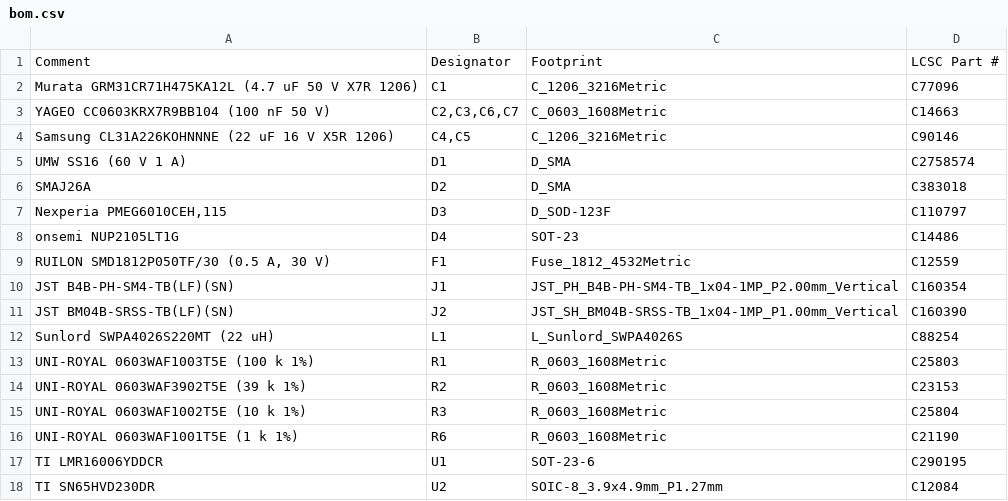
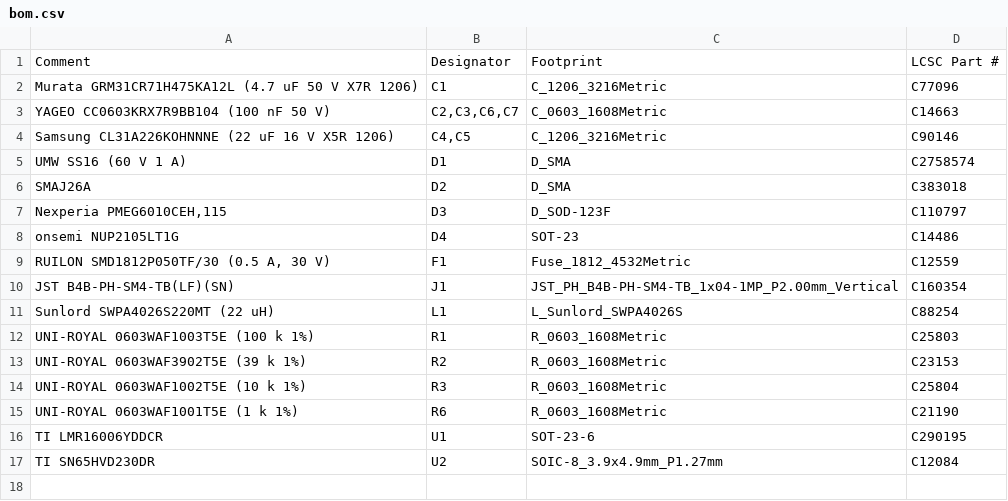
Before and after one commit to NotStockEcu/uaefi_notstock, a CSV file: dash/notstock-can185/fab/bom.csv, drawn as a sheet.

```diff
--- a/dash/notstock-can185/fab/bom.csv
+++ b/dash/notstock-can185/fab/bom.csv
@@ -10,3 +10,2 @@ onsemi NUP2105LT1G,D4,SOT-23,C14486
 JST B4B-PH-SM4-TB(LF)(SN),J1,JST_PH_B4B-PH-SM4-TB_1x04-1MP_P2.00mm_Vertical,C160354
-JST BM04B-SRSS-TB(LF)(SN),J2,JST_SH_BM04B-SRSS-TB_1x04-1MP_P1.00mm_Vertical,C160390
 Sunlord SWPA4026S220MT (22 uH),L1,L_Sunlord_SWPA4026S,C88254
```
Also changed, not shown: dash/notstock-can185/fab/cpl.csv, 15 other files.
